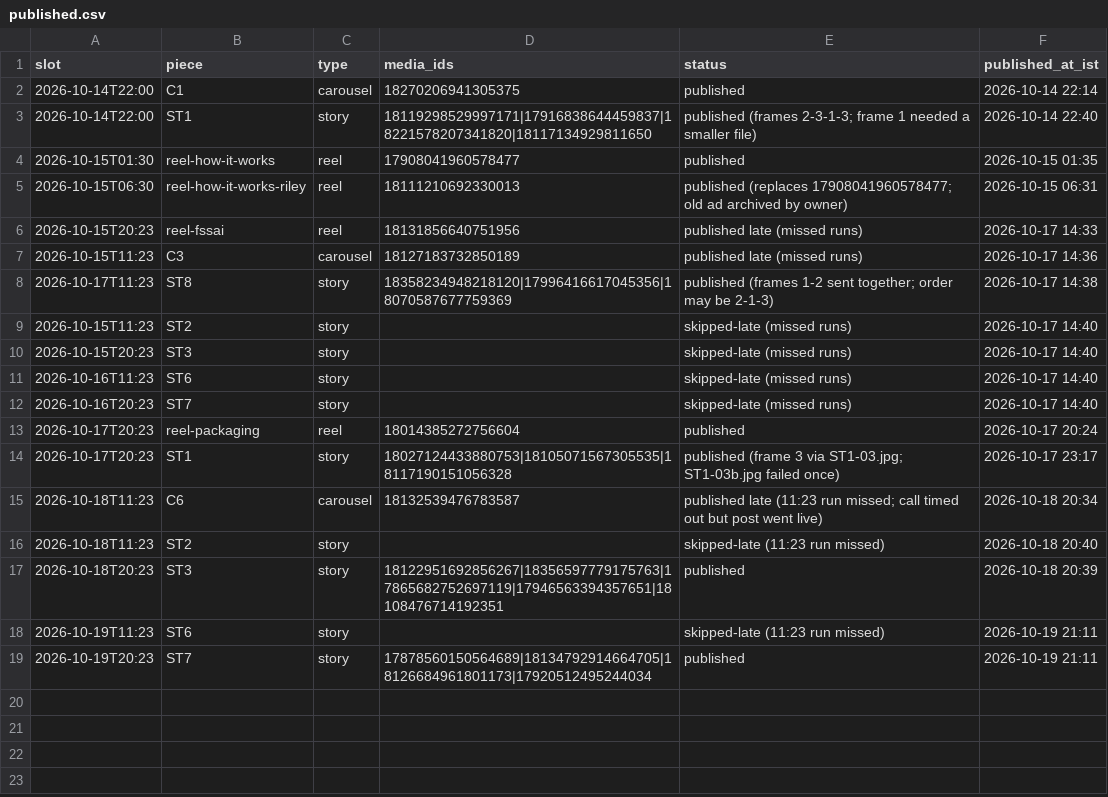
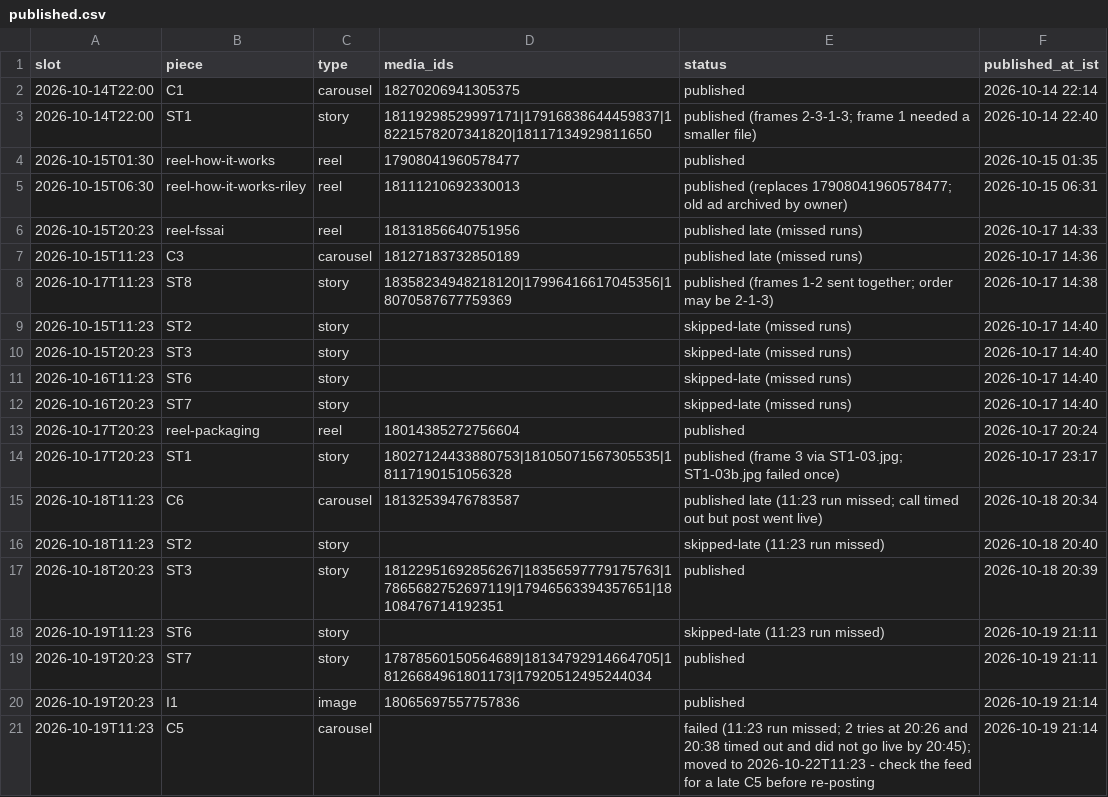
Before and after one commit to rmorampudi09-arch/Craves-Build-platform, a CSV file: docs/marketing/chef-acquisition-growth-agent/campaign/published.csv, drawn as a sheet; the diff names each change by its address in the sheet, - before the commit and + after, or states it on an @@ line.

```diff
--- a/docs/marketing/chef-acquisition-growth-agent/campaign/published.csv
+++ b/docs/marketing/chef-acquisition-growth-agent/campaign/published.csv
+row 20: 2026-10-19T20:23 | I1 | image | 18065697557757836 | published | 2026-10-19 21:14
+row 21: 2026-10-19T11:23 | C5 | carousel |  | failed (11:23 run missed; 2 tries at 20:26 and 20:38 timed out and did not go live by 20:45); moved to 2026-10-22T11:23 - check the feed for a late C5 before re-posting | 2026-10-19 21:14
```
Also changed, not shown: 2 other files.
